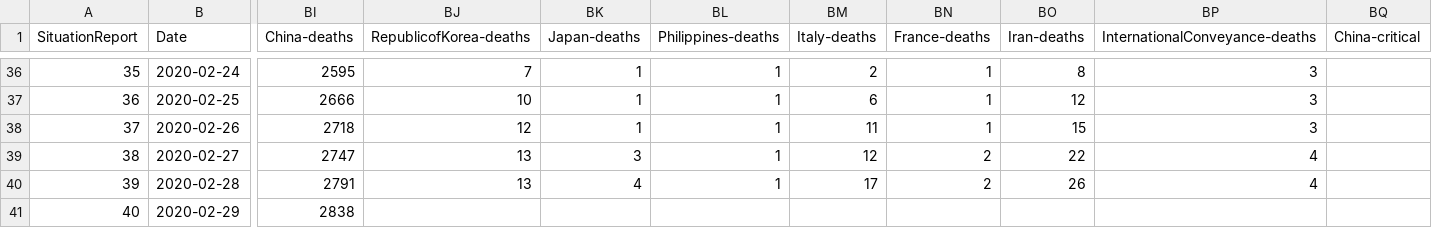
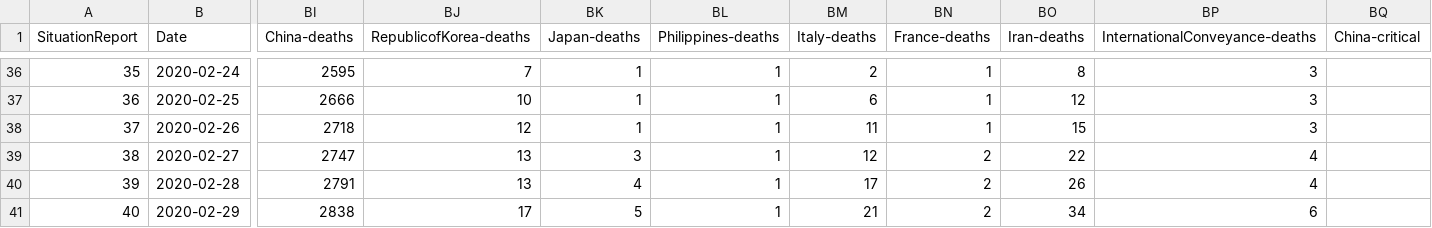
Before and after one commit to eebrown/data2019nCoV, a CSV file: data-raw/WHO_SR.csv, drawn as a sheet; only a part is shown, gaps mark what is left out; the diff names each change by its address in the sheet, - before the commit and + after, or states it on an @@ line.

Commit message:
2020-02-29 SR40 added deaths by country

```diff
--- a/data-raw/WHO_SR.csv
+++ b/data-raw/WHO_SR.csv
-BJ41 (RepublicofKorea-deaths): (empty)
+BJ41 (RepublicofKorea-deaths): 17
-BK41 (Japan-deaths): (empty)
+BK41 (Japan-deaths): 5
-BL41 (Philippines-deaths): (empty)
+BL41 (Philippines-deaths): 1
-BM41 (Italy-deaths): (empty)
+BM41 (Italy-deaths): 21
-BN41 (France-deaths): (empty)
+BN41 (France-deaths): 2
-BO41 (Iran-deaths): (empty)
+BO41 (Iran-deaths): 34
-BP41 (InternationalConveyance-deaths): (empty)
+BP41 (InternationalConveyance-deaths): 6
```
Also changed, not shown: 3 other files.
